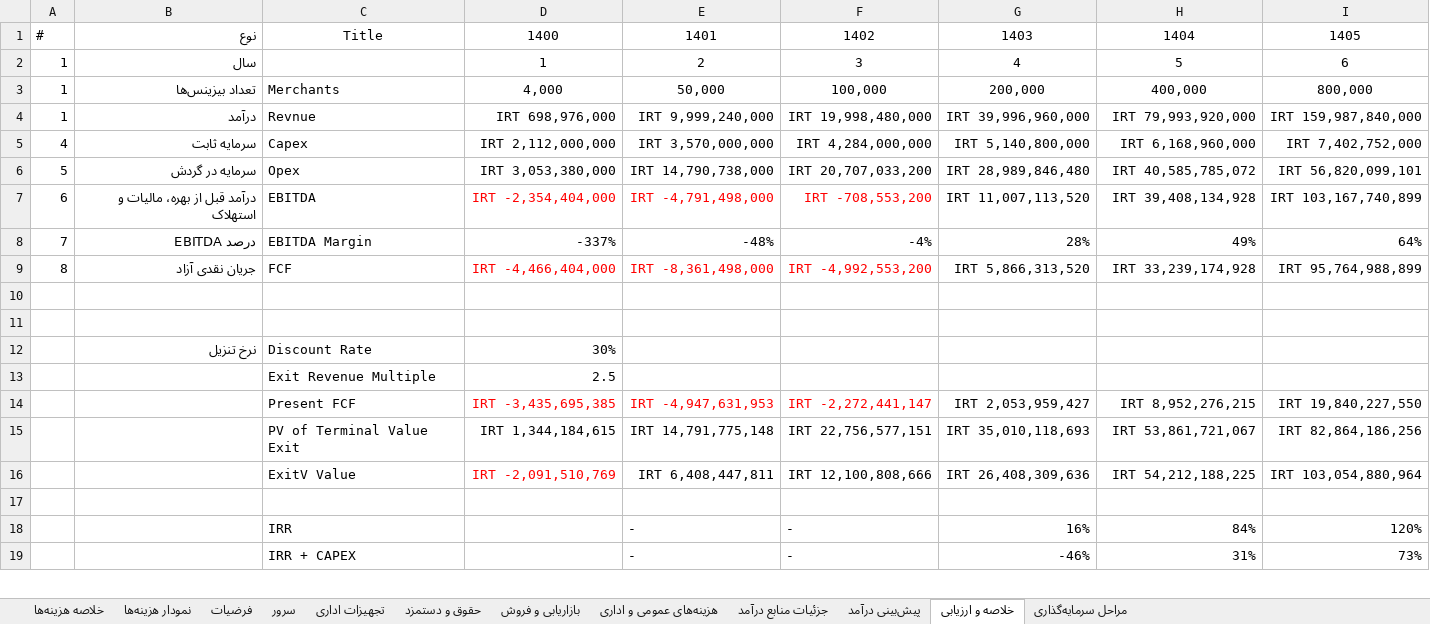
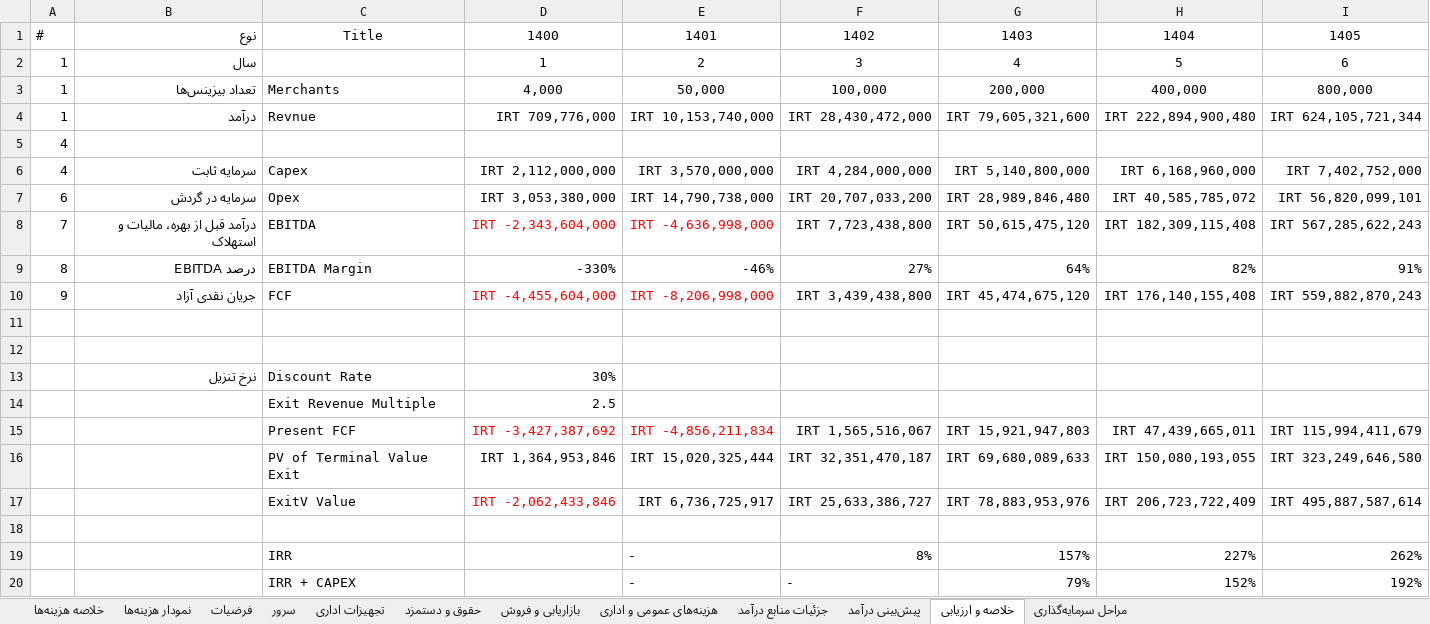
Before and after one commit to ghasemizade/talambar_cdn, an Excel workbook: business/business-plan/Jibres-Balance-v1.xlsx, sheet خلاصه و ارزیابی, drawn as a sheet; only a part is shown; values as stored, in another font and other column widths than the file's, no borders; table styles not drawn; removed rows and columns are numbered as before the commit, all else as after; the diff covers the shown part only; the diff names each change by its address in the sheet, - before the commit and + after, or states it on an @@ line.

Commit message:
save

```diff
--- a/business/business-plan/Jibres-Balance-v1.xlsx (sheet خلاصه و ارزیابی)
+++ b/business/business-plan/Jibres-Balance-v1.xlsx (sheet خلاصه و ارزیابی)
-D4: IRT 698,976,000
+D4: IRT 709,776,000
-E4: IRT 9,999,240,000
+E4: IRT 10,153,740,000
-F4: IRT 19,998,480,000
+F4: IRT 28,430,472,000
-G4: IRT 39,996,960,000
+G4: IRT 79,605,321,600
-H4: IRT 79,993,920,000
+H4: IRT 222,894,900,480
-I4: IRT 159,987,840,000
+I4: IRT 624,105,721,344
+row 5: 4
-A7: 5
+A7: 6
-A8: 6
+A8: 7
-D8: IRT -2,354,404,000
+D8: IRT -2,343,604,000
-E8: IRT -4,791,498,000
+E8: IRT -4,636,998,000
-F8: IRT -708,553,200
+F8: IRT 7,723,438,800
-F8 text colour: #FF0000
+F8 text colour: black
-G8: IRT 11,007,113,520
+G8: IRT 50,615,475,120
-H8: IRT 39,408,134,928
+H8: IRT 182,309,115,408
-I8: IRT 103,167,740,899
+I8: IRT 567,285,622,243
-row 8: 7 | درصد EBITDA | EBITDA Margin | -337% | -48% | -4% | 28% | 49% | 64%
-row 9: 8 | جریان نقدی آزاد | FCF | IRT -4,466,404,000 | IRT -8,361,498,000 | IRT -4,992,553,200 | IRT 5,866,313,520 | IRT 33,239,174,928 | IRT 95,764,988,899
+row 9: 8 | درصد EBITDA | EBITDA Margin | -330% | -46% | 27% | 64% | 82% | 91%
+row 10: 9 | جریان نقدی آزاد | FCF | IRT -4,455,604,000 | IRT -8,206,998,000 | IRT 3,439,438,800 | IRT 45,474,675,120 | IRT 176,140,155,408 | IRT 559,882,870,243
-row 14:  |  | Present FCF | IRT -3,435,695,385 | IRT -4,947,631,953 | IRT -2,272,441,147 | IRT 2,053,959,427 | IRT 8,952,276,215 | IRT 19,840,227,550
-row 15:  |  | PV of Terminal Value Exit | IRT 1,344,184,615 | IRT 14,791,775,148 | IRT 22,756,577,151 | IRT 35,010,118,693 | IRT 53,861,721,067 | IRT 82,864,186,256
-row 16:  |  | ExitV Value | IRT -2,091,510,769 | IRT 6,408,447,811 | IRT 12,100,808,666 | IRT 26,408,309,636 | IRT 54,212,188,225 | IRT 103,054,880,964
+row 15:  |  | Present FCF | IRT -3,427,387,692 | IRT -4,856,211,834 | IRT 1,565,516,067 | IRT 15,921,947,803 | IRT 47,439,665,011 | IRT 115,994,411,679
+row 16:  |  | PV of Terminal Value Exit | IRT 1,364,953,846 | IRT 15,020,325,444 | IRT 32,351,470,187 | IRT 69,680,089,633 | IRT 150,080,193,055 | IRT 323,249,646,580
+row 17:  |  | ExitV Value | IRT -2,062,433,846 | IRT 6,736,725,917 | IRT 25,633,386,727 | IRT 78,883,953,976 | IRT 206,723,722,409 | IRT 495,887,587,614
-row 18:  |  | IRR |  | - | - | 16% | 84% | 120%
-row 19:  |  | IRR + CAPEX |  | - | - | -46% | 31% | 73%
+row 19:  |  | IRR |  | - | 8% | 157% | 227% | 262%
+row 20:  |  | IRR + CAPEX |  | - | - | 79% | 152% | 192%
```
Also changed, not shown: 6 added rows, 6 edited cells and cell formats elsewhere in this sheet, sheet جزئیات منابع درآمد, sheet پیش‌بینی درآمد.
